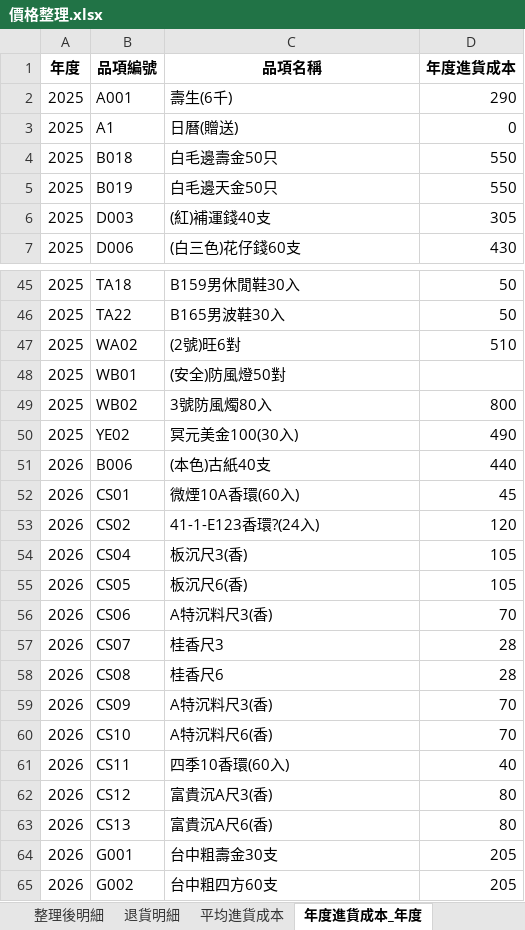
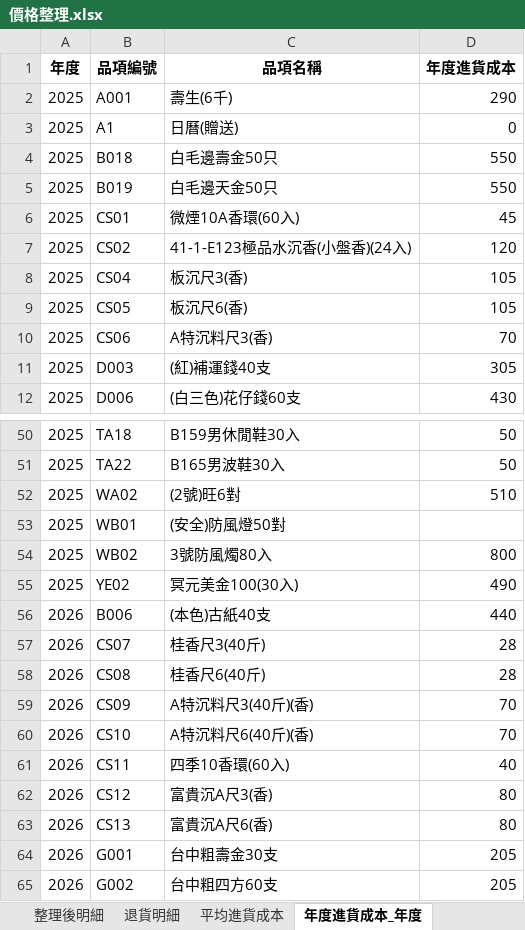
Before and after one commit to kpwh68wkkt-svg/price-check, an Excel workbook: 價格整理.xlsx, sheet 年度進貨成本_年度, drawn as a sheet; only a part is shown, gaps mark what is left out; values as stored, in another font and other column widths than the file's, no borders; removed rows and columns are numbered as before the commit, all else as after; the diff names each change by its address in the sheet, - before the commit and + after, or states it on an @@ line.

```diff
--- a/價格整理.xlsx (sheet 年度進貨成本_年度)
+++ b/價格整理.xlsx (sheet 年度進貨成本_年度)
+row 6: 2025 | CS01 | 微煙10A香環(60入) | 45
+row 7: 2025 | CS02 | 41-1-E123極品水沉香(小盤香)(24入) | 120
+row 8: 2025 | CS04 | 板沉尺3(香) | 105
+row 9: 2025 | CS05 | 板沉尺6(香) | 105
+row 10: 2025 | CS06 | A特沉料尺3(香) | 70
-row 52: 2026 | CS01 | 微煙10A香環(60入) | 45
-row 53: 2026 | CS02 | 41-1-E123香環?(24入) | 120
-row 54: 2026 | CS04 | 板沉尺3(香) | 105
-row 55: 2026 | CS05 | 板沉尺6(香) | 105
-row 56: 2026 | CS06 | A特沉料尺3(香) | 70
-C57 (品項名稱): 桂香尺3
+C57 (品項名稱): 桂香尺3(40斤)
-C58 (品項名稱): 桂香尺6
+C58 (品項名稱): 桂香尺6(40斤)
-C59 (品項名稱): A特沉料尺3(香)
+C59 (品項名稱): A特沉料尺3(40斤)(香)
-C60 (品項名稱): A特沉料尺6(香)
+C60 (品項名稱): A特沉料尺6(40斤)(香)
```
Also changed, not shown: sheet 整理後明細, sheet 最新進貨成本, sheet 年度進貨成本_區間, sheet 平均進貨成本.
